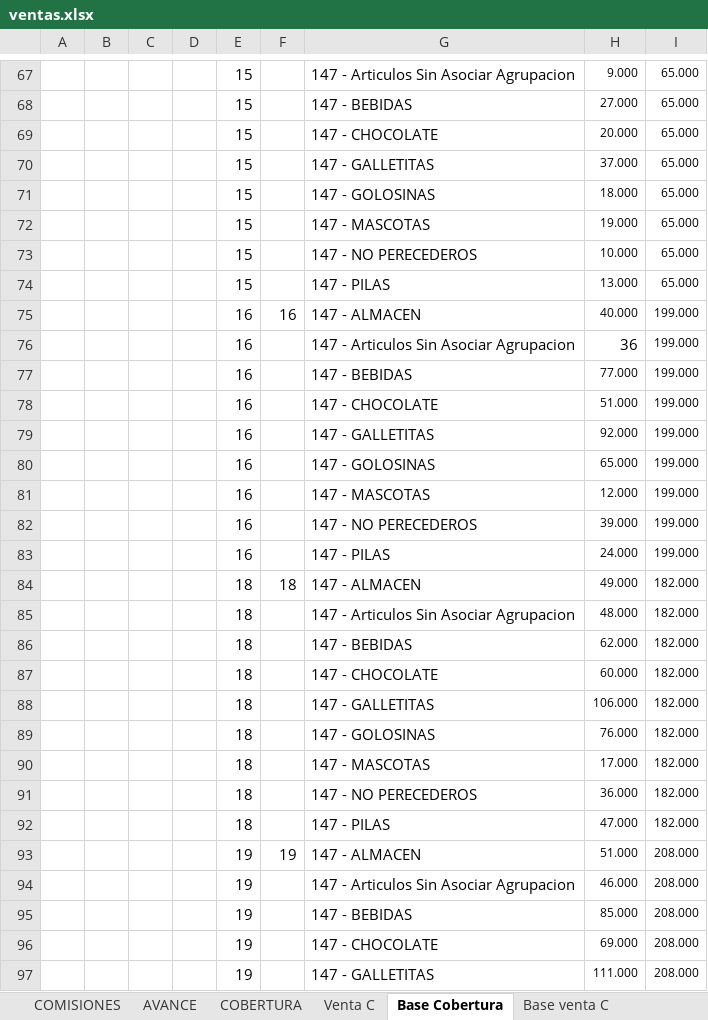
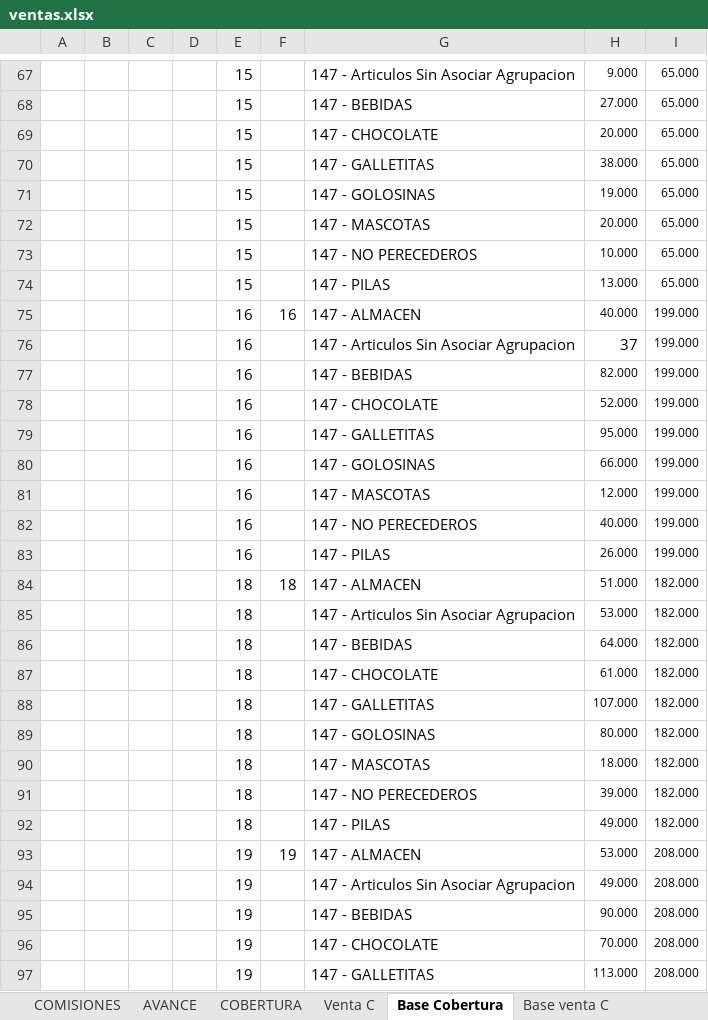
Before and after one commit to cesartrix/Avanve-ventas, an Excel workbook: data/ventas.xlsx, sheet Base Cobertura, drawn as a sheet; only a part is shown, gaps mark what is left out; values as stored, in another font and other column widths than the file's, no borders; the diff covers the shown part only; the diff names each change by its address in the sheet, - before the commit and + after, or states it on an @@ line.

```diff
--- a/data/ventas.xlsx (sheet Base Cobertura)
+++ b/data/ventas.xlsx (sheet Base Cobertura)
-H70: 37.000
+H70: 38.000
-H71: 18.000
+H71: 19.000
-H72: 19.000
+H72: 20.000
-H76: 36
+H76: 37
-H77: 77.000
+H77: 82.000
-H78: 51.000
+H78: 52.000
-H79: 92.000
+H79: 95.000
-H80: 65.000
+H80: 66.000
-H82: 39.000
+H82: 40.000
-H83: 24.000
+H83: 26.000
-H84: 49.000
+H84: 51.000
-H85: 48.000
+H85: 53.000
-H86: 62.000
+H86: 64.000
-H87: 60.000
+H87: 61.000
-H88: 106.000
+H88: 107.000
-H89: 76.000
+H89: 80.000
-H90: 17.000
+H90: 18.000
-H91: 36.000
+H91: 39.000
-H92: 47.000
+H92: 49.000
-H93: 51.000
+H93: 53.000
-H94: 46.000
+H94: 49.000
-H95: 85.000
+H95: 90.000
-H96: 69.000
+H96: 70.000
-H97: 111.000
+H97: 113.000
```
Also changed, not shown: 227 edited cells elsewhere in this sheet, sheet AVANCE, sheet COMISIONES, sheet COBERTURA, sheet Promedio Horas, hidden cells.
